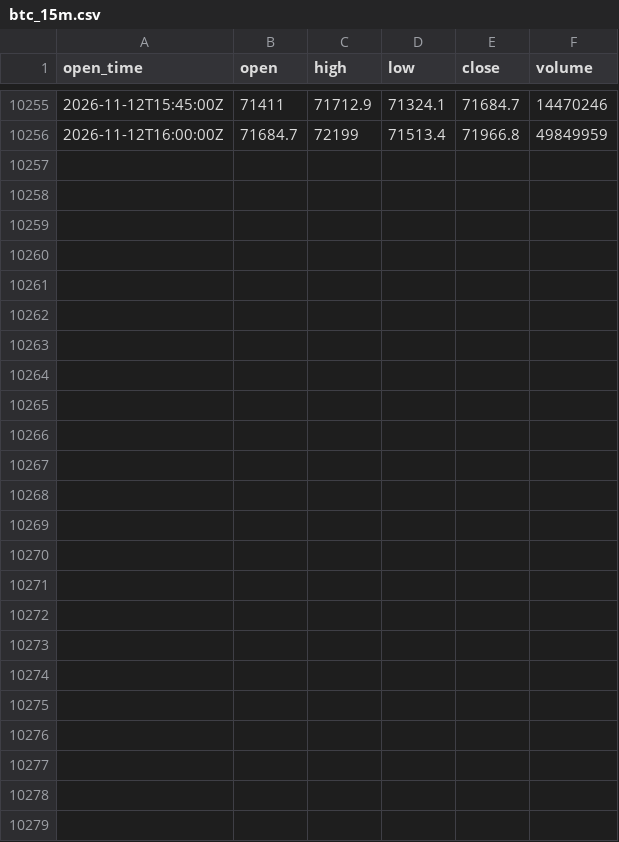
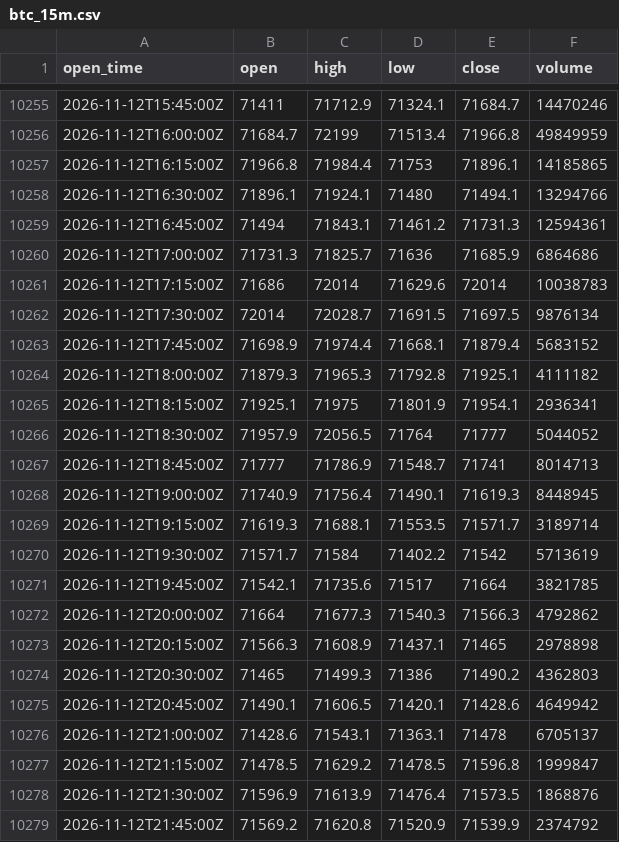
Before and after one commit to ethanbdrd/sol-trader, a CSV file: data/btc_15m.csv, drawn as a sheet; only a part is shown, gaps mark what is left out; the diff names each change by its address in the sheet, - before the commit and + after, or states it on an @@ line.

```diff
--- a/data/btc_15m.csv
+++ b/data/btc_15m.csv
+row 10257: 2026-11-12T16:15:00Z | 71966.8 | 71984.4 | 71753 | 71896.1 | 14185865
+row 10258: 2026-11-12T16:30:00Z | 71896.1 | 71924.1 | 71480 | 71494.1 | 13294766
+row 10259: 2026-11-12T16:45:00Z | 71494 | 71843.1 | 71461.2 | 71731.3 | 12594361
+row 10260: 2026-11-12T17:00:00Z | 71731.3 | 71825.7 | 71636 | 71685.9 | 6864686
+row 10261: 2026-11-12T17:15:00Z | 71686 | 72014 | 71629.6 | 72014 | 10038783
+row 10262: 2026-11-12T17:30:00Z | 72014 | 72028.7 | 71691.5 | 71697.5 | 9876134
+row 10263: 2026-11-12T17:45:00Z | 71698.9 | 71974.4 | 71668.1 | 71879.4 | 5683152
+row 10264: 2026-11-12T18:00:00Z | 71879.3 | 71965.3 | 71792.8 | 71925.1 | 4111182
+row 10265: 2026-11-12T18:15:00Z | 71925.1 | 71975 | 71801.9 | 71954.1 | 2936341
+row 10266: 2026-11-12T18:30:00Z | 71957.9 | 72056.5 | 71764 | 71777 | 5044052
+row 10267: 2026-11-12T18:45:00Z | 71777 | 71786.9 | 71548.7 | 71741 | 8014713
+row 10268: 2026-11-12T19:00:00Z | 71740.9 | 71756.4 | 71490.1 | 71619.3 | 8448945
+row 10269: 2026-11-12T19:15:00Z | 71619.3 | 71688.1 | 71553.5 | 71571.7 | 3189714
+row 10270: 2026-11-12T19:30:00Z | 71571.7 | 71584 | 71402.2 | 71542 | 5713619
+row 10271: 2026-11-12T19:45:00Z | 71542.1 | 71735.6 | 71517 | 71664 | 3821785
+row 10272: 2026-11-12T20:00:00Z | 71664 | 71677.3 | 71540.3 | 71566.3 | 4792862
+row 10273: 2026-11-12T20:15:00Z | 71566.3 | 71608.9 | 71437.1 | 71465 | 2978898
+row 10274: 2026-11-12T20:30:00Z | 71465 | 71499.3 | 71386 | 71490.2 | 4362803
+row 10275: 2026-11-12T20:45:00Z | 71490.1 | 71606.5 | 71420.1 | 71428.6 | 4649942
+row 10276: 2026-11-12T21:00:00Z | 71428.6 | 71543.1 | 71363.1 | 71478 | 6705137
+row 10277: 2026-11-12T21:15:00Z | 71478.5 | 71629.2 | 71478.5 | 71596.8 | 1999847
+row 10278: 2026-11-12T21:30:00Z | 71596.9 | 71613.9 | 71476.4 | 71573.5 | 1868876
+row 10279: 2026-11-12T21:45:00Z | 71569.2 | 71620.8 | 71520.9 | 71539.9 | 2374792
```
Also changed, not shown: data/sol_15m.csv, data/sol_4h.csv, 5 other files.
